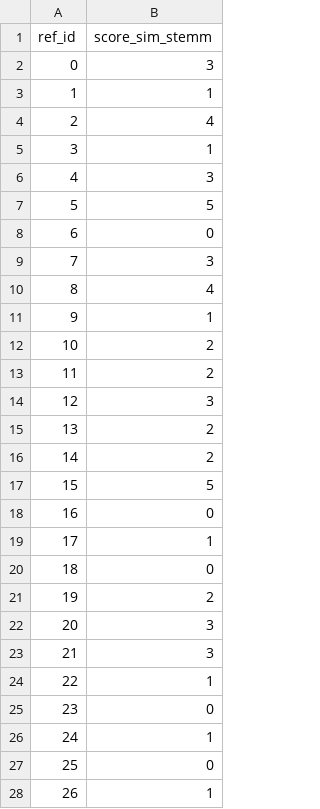
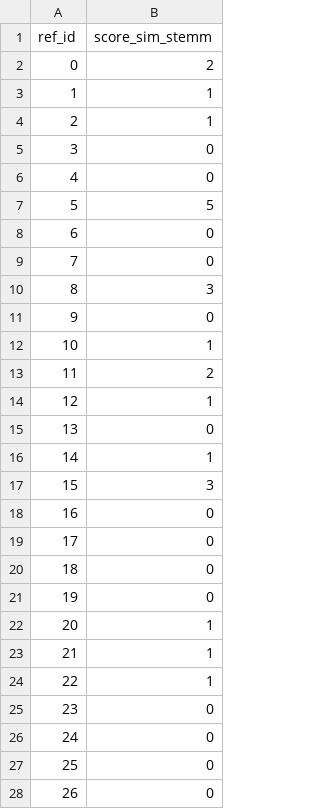
Before and after one commit to laura-salas/IFT3150-Projet-Info, a CSV file: TRAITEMENT/MODEL/result_sim_stem.csv, drawn as a sheet; only a part is shown; the diff covers the shown part only.

```diff
--- a/TRAITEMENT/MODEL/result_sim_stem.csv
+++ b/TRAITEMENT/MODEL/result_sim_stem.csv
@@ -1,28 +1,28 @@
 "ref_id","score_sim_stemm",
-"0","3",
+"0","2",
 "1","1",
-"2","4",
-"3","1",
-"4","3",
+"2","1",
+"3","0",
+"4","0",
 "5","5",
 "6","0",
-"7","3",
-"8","4",
-"9","1",
-"10","2",
+"7","0",
+"8","3",
+"9","0",
+"10","1",
 "11","2",
-"12","3",
-"13","2",
-"14","2",
-"15","5",
+"12","1",
+"13","0",
+"14","1",
+"15","3",
 "16","0",
-"17","1",
+"17","0",
 "18","0",
-"19","2",
-"20","3",
-"21","3",
+"19","0",
+"20","1",
+"21","1",
 "22","1",
 "23","0",
-"24","1",
+"24","0",
 "25","0",
-"26","1",
+"26","0",
```
Also changed, not shown: 89 edited cells elsewhere in this file, 3 other files.
